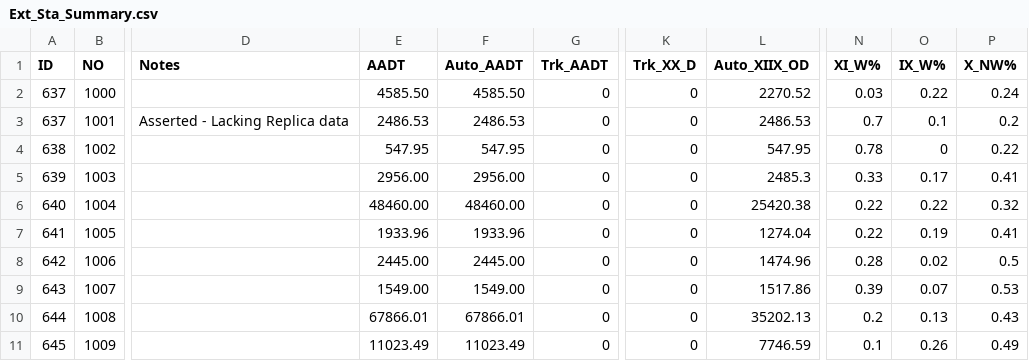
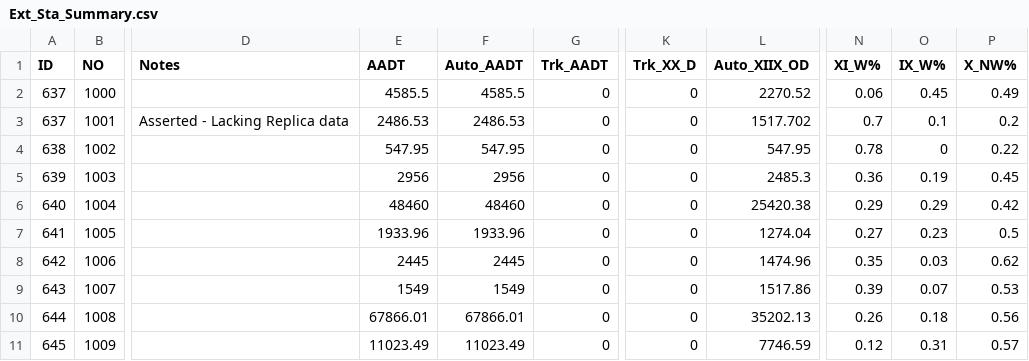
Before and after one commit to RSGInc/scog_model, a CSV file: SCOG_Model_2022/SharedData/External/Ext_Sta_Summary.csv, drawn as a sheet; only a part is shown, gaps mark what is left out; the diff covers the shown part only; the diff names each change by its address in the sheet, - before the commit and + after, or states it on an @@ line.

Commit message:
fix external assignment, fix NFCLASS in network

```diff
--- a/SCOG_Model_2022/SharedData/External/Ext_Sta_Summary.csv
+++ b/SCOG_Model_2022/SharedData/External/Ext_Sta_Summary.csv
-E2 (AADT): 4585.50
+E2 (AADT): 4585.5
-F2 (Auto_AADT): 4585.50
+F2 (Auto_AADT): 4585.5
-N2 (XI_W%): 0.03
+N2 (XI_W%): 0.06
-O2 (IX_W%): 0.22
+O2 (IX_W%): 0.45
-P2 (X_NW%): 0.24
+P2 (X_NW%): 0.49
-L3 (Auto_XIIX_OD): 2486.53
+L3 (Auto_XIIX_OD): 1517.702
-E5 (AADT): 2956.00
+E5 (AADT): 2956
-F5 (Auto_AADT): 2956.00
+F5 (Auto_AADT): 2956
-N5 (XI_W%): 0.33
+N5 (XI_W%): 0.36
-O5 (IX_W%): 0.17
+O5 (IX_W%): 0.19
-P5 (X_NW%): 0.41
+P5 (X_NW%): 0.45
-E6 (AADT): 48460.00
+E6 (AADT): 48460
-F6 (Auto_AADT): 48460.00
+F6 (Auto_AADT): 48460
-N6 (XI_W%): 0.22
+N6 (XI_W%): 0.29
-O6 (IX_W%): 0.22
+O6 (IX_W%): 0.29
-P6 (X_NW%): 0.32
+P6 (X_NW%): 0.42
-N7 (XI_W%): 0.22
+N7 (XI_W%): 0.27
-O7 (IX_W%): 0.19
+O7 (IX_W%): 0.23
-P7 (X_NW%): 0.41
+P7 (X_NW%): 0.5
-E8 (AADT): 2445.00
+E8 (AADT): 2445
-F8 (Auto_AADT): 2445.00
+F8 (Auto_AADT): 2445
-N8 (XI_W%): 0.28
+N8 (XI_W%): 0.35
-O8 (IX_W%): 0.02
+O8 (IX_W%): 0.03
-P8 (X_NW%): 0.5
+P8 (X_NW%): 0.62
-E9 (AADT): 1549.00
+E9 (AADT): 1549
-F9 (Auto_AADT): 1549.00
+F9 (Auto_AADT): 1549
-N10 (XI_W%): 0.2
+N10 (XI_W%): 0.26
-O10 (IX_W%): 0.13
+O10 (IX_W%): 0.18
-P10 (X_NW%): 0.43
+P10 (X_NW%): 0.56
-N11 (XI_W%): 0.1
+N11 (XI_W%): 0.12
-O11 (IX_W%): 0.26
+O11 (IX_W%): 0.31
-P11 (X_NW%): 0.49
+P11 (X_NW%): 0.57
```
Also changed, not shown: 11 edited cells elsewhere in this file, SCOG_Model_2022/SharedData/Reports/calrepinfo.csv, 6 other files.
